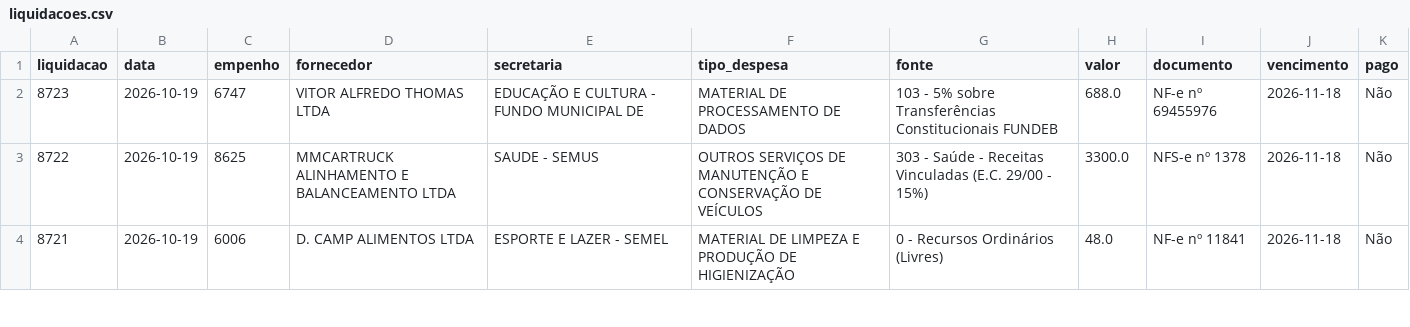
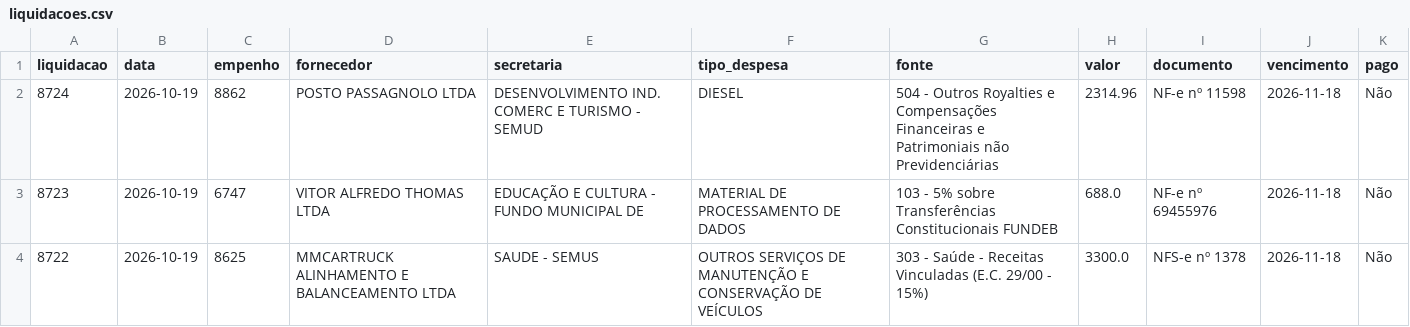
Before and after one commit to vagnerims2/painel-leopolis, a CSV file: data/liquidacoes.csv, drawn as a sheet; only a part is shown; the shorter side is filled out with more unchanged rows.

```diff
--- a/data/liquidacoes.csv
+++ b/data/liquidacoes.csv
@@ -1,2 +1,3 @@
 liquidacao,data,empenho,fornecedor,secretaria,tipo_despesa,fonte,valor,documento,vencimento,pago
+8724,2026-10-19,8862,POSTO PASSAGNOLO LTDA,DESENVOLVIMENTO IND. COMERC E TURISMO - SEMUD,DIESEL,504 - Outros Royalties e Compensações Financeiras e Patrimoniais não Previdenciárias,2314.96,NF-e nº 11598,2026-11-18,Não
 8723,2026-10-19,6747,VITOR ALFREDO THOMAS LTDA,EDUCAÇÃO E CULTURA - FUNDO MUNICIPAL DE,MATERIAL DE PROCESSAMENTO DE DADOS,103 - 5% sobre Transferências Constitucionais FUNDEB,688.0,NF-e nº 69455976,2026-11-18,Não
```
Also changed, not shown: data/dotacoes.csv, data/movimento.csv, 6 other files.
